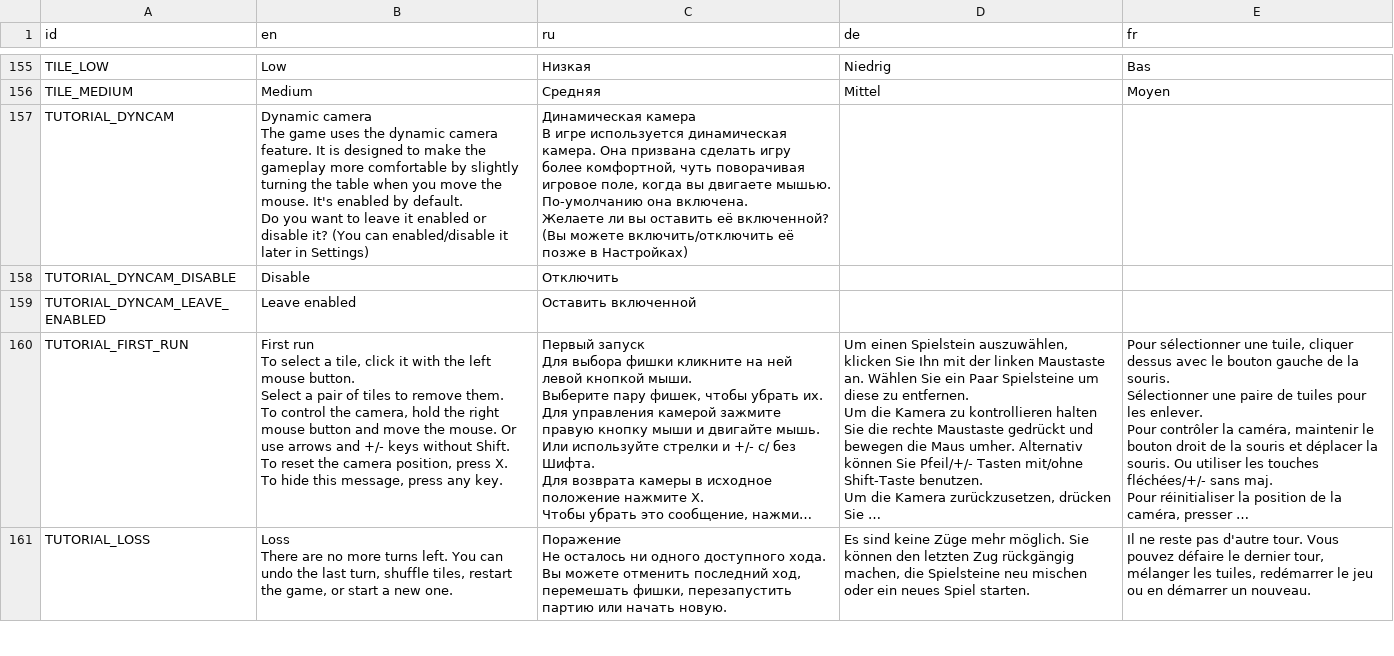
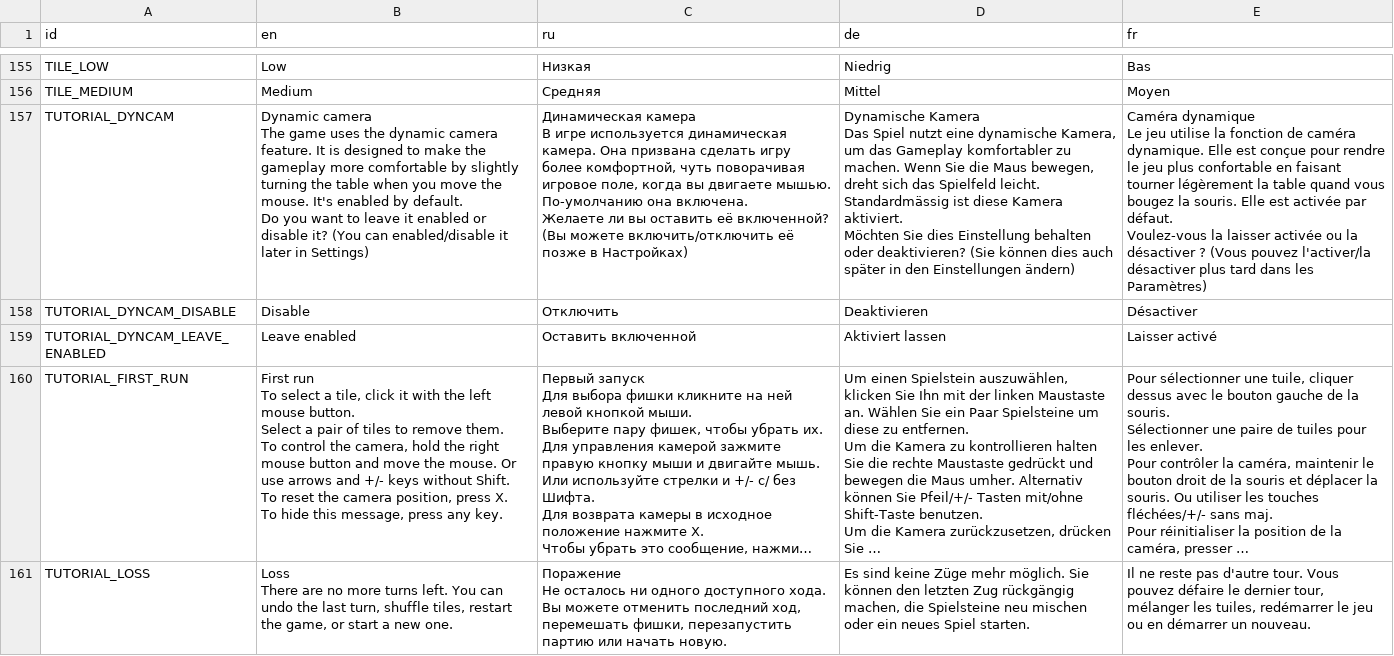
Before and after one commit to KaiSD/ogstudio, a CSV file: mj_res/lang/ui.csv, drawn as a sheet; only a part is shown, gaps mark what is left out; long unchanged cells end in …; ↵ is a line break in a cell; the diff covers the shown part only; the diff names each change by its address in the sheet, - before the commit and + after, or states it on an @@ line.

```diff
--- a/mj_res/lang/ui.csv
+++ b/mj_res/lang/ui.csv
-D157 (de): (empty)
+D157 (de): Dynamische Kamera ↵ Das Spiel nutzt eine dynamische Kamera, um das Gameplay komfortabler zu machen. Wenn Sie die Maus bewegen, dreht sich das Spielfeld leicht. Standardmässig ist diese Kamera aktiviert. ↵ Möchten Sie dies Einstellung behalten oder deaktivieren? (Sie können dies auch später in den Einstellungen ändern)
-E157 (fr): (empty)
+E157 (fr): Caméra dynamique ↵ Le jeu utilise la fonction de caméra dynamique. Elle est conçue pour rendre le jeu plus confortable en faisant tourner légèrement la table quand vous bougez la souris. Elle est activée par défaut. ↵ Voulez-vous la laisser activée ou la désactiver ? (Vous pouvez l'activer/la désactiver plus tard dans les Paramètres)
-D158 (de): (empty)
+D158 (de): Deaktivieren
-E158 (fr): (empty)
+E158 (fr): Désactiver
-D159 (de): (empty)
+D159 (de): Aktiviert lassen
-E159 (fr): (empty)
+E159 (fr): Laisser activé
```
Also changed, not shown: 45 edited cells elsewhere in this file, 1 other file.
